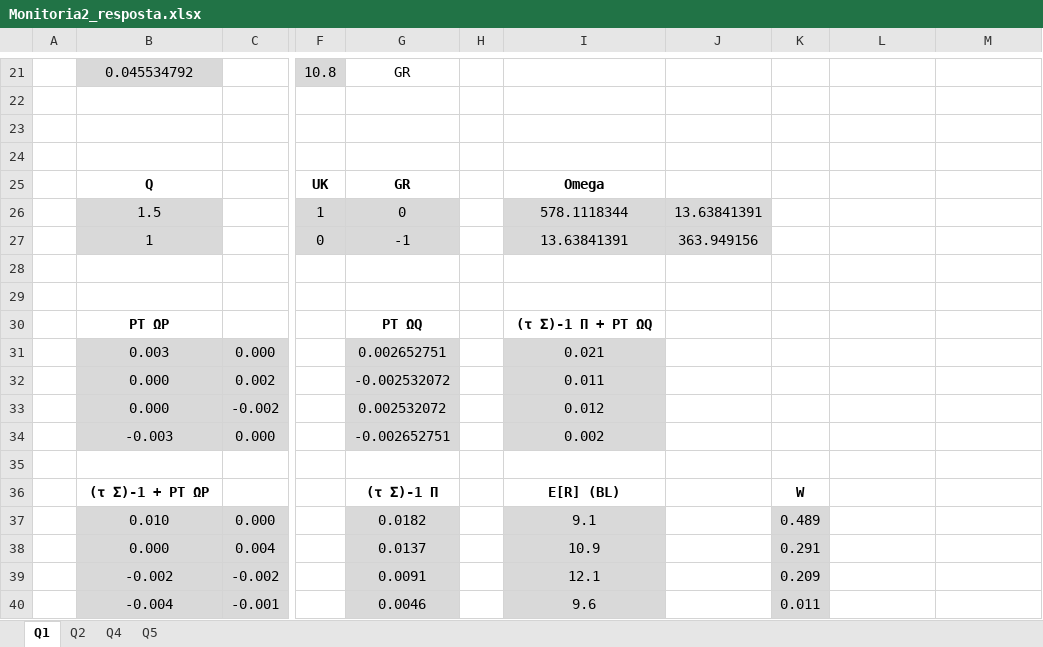
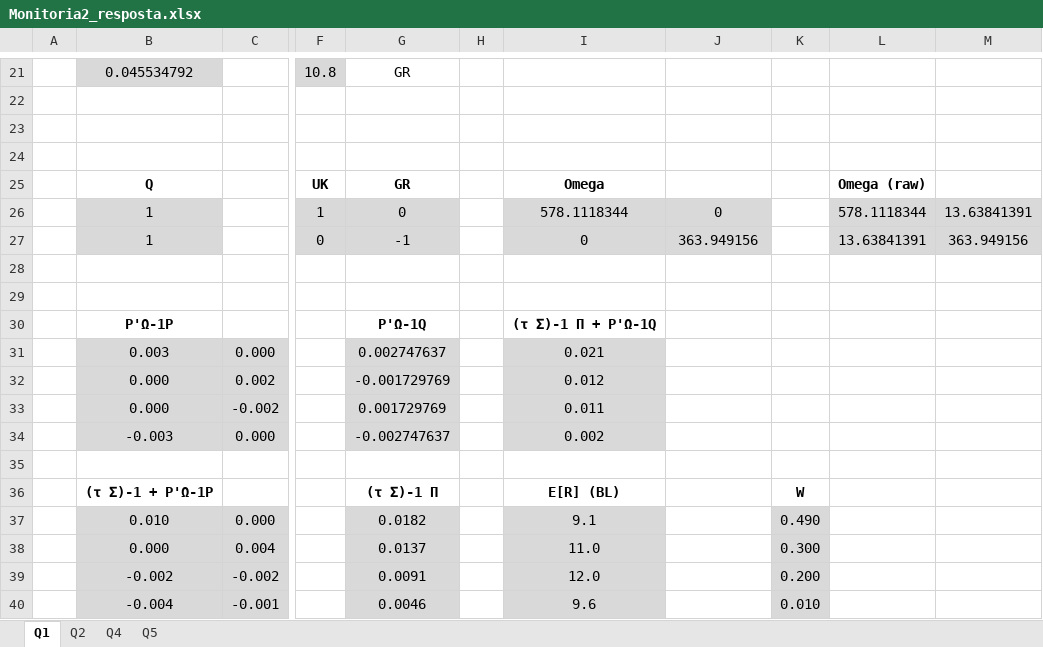
Before and after one commit to btebaldi/AssetManagement, an Excel workbook: Lista 2/Monitoria2_resposta.xlsx, sheet Q1, drawn as a sheet; only a part is shown, gaps mark what is left out; values as stored, in another font and other column widths than the file's, no borders; removed rows and columns are numbered as before the commit, all else as after; rows hold the shown columns only; the diff names each change by its address in the sheet, - before the commit and + after, or states it on an @@ line.

```diff
--- a/Lista 2/Monitoria2_resposta.xlsx (sheet Q1)
+++ b/Lista 2/Monitoria2_resposta.xlsx (sheet Q1)
-L25: (empty)
+L25: Omega (raw)
-B26: 1.5
+B26: 1
-J26: 13.63841391
+J26: 0
-L26: (empty)
+L26: 578.1118344
-L26:M27 fill: none
+L26:M27 fill: #D9D9D9
-M26: (empty)
+M26: 13.63841391
-I27: 13.63841391
+I27: 0
-L27: (empty)
+L27: 13.63841391
-M27: (empty)
+M27: 363.949156
-row 30:  | PT ΩP |  |  | PT ΩQ |  | (τ Σ)-1 Π + PT ΩQ
+row 30:  | P'Ω-1P |  |  | P'Ω-1Q |  | (τ Σ)-1 Π + P'Ω-1Q
-G31: 0.002652751
+G31: 0.002747637
-G32: -0.002532072
+G32: -0.001729769
-I32: 0.011
+I32: 0.012
-G33: 0.002532072
+G33: 0.001729769
-I33: 0.012
+I33: 0.011
-G34: -0.002652751
+G34: -0.002747637
-B36: (τ Σ)-1 + PT ΩP
+B36: (τ Σ)-1 + P'Ω-1P
-K37: 0.489
+K37: 0.490
-I38: 10.9
+I38: 11.0
-K38: 0.291
+K38: 0.300
-I39: 12.1
+I39: 12.0
-K39: 0.209
+K39: 0.200
-K40: 0.011
+K40: 0.010
```
Also changed, not shown: sheet Q2, sheet Q5, sheet Q4, formulas that keep their value, charts or pictures, Lista 1/Monitoria1.xlsx, Lista 2/Monitoria2.xlsx, 12 other files.
